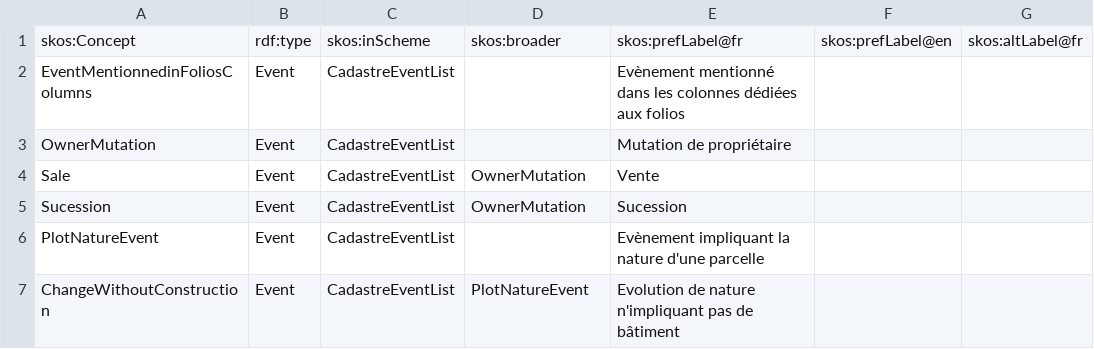
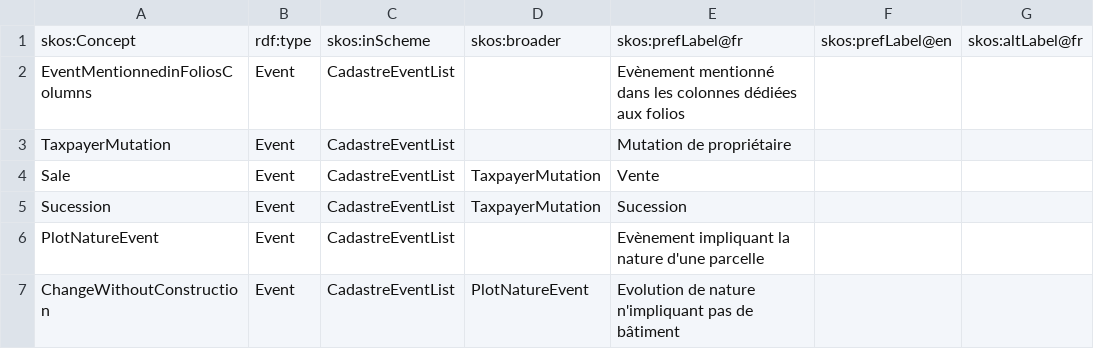
Before and after one commit to solenn-tl/ontologie-peuplement, a CSV file: data/skos/SKOS_EVENTS.csv, drawn as a sheet; only a part is shown; the diff names each change by its address in the sheet, - before the commit and + after, or states it on an @@ line.

```diff
--- a/data/skos/SKOS_EVENTS.csv
+++ b/data/skos/SKOS_EVENTS.csv
-A3: OwnerMutation
+A3: TaxpayerMutation
-D4:D5: OwnerMutation
+D4:D5: TaxpayerMutation
```
Also changed, not shown: data/gentilly/MAT_1848.csv, owners_matrices.csv, 8 other files.
